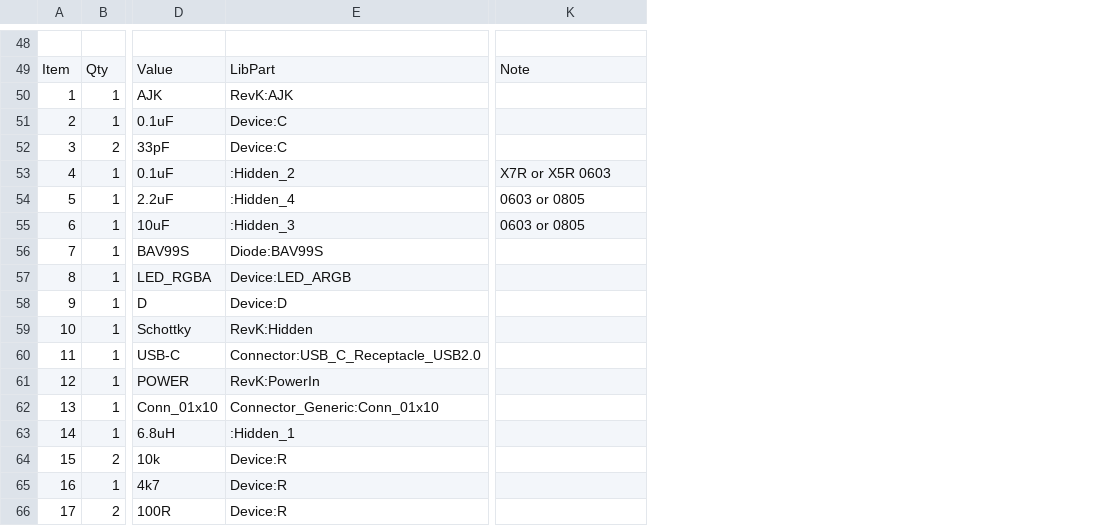
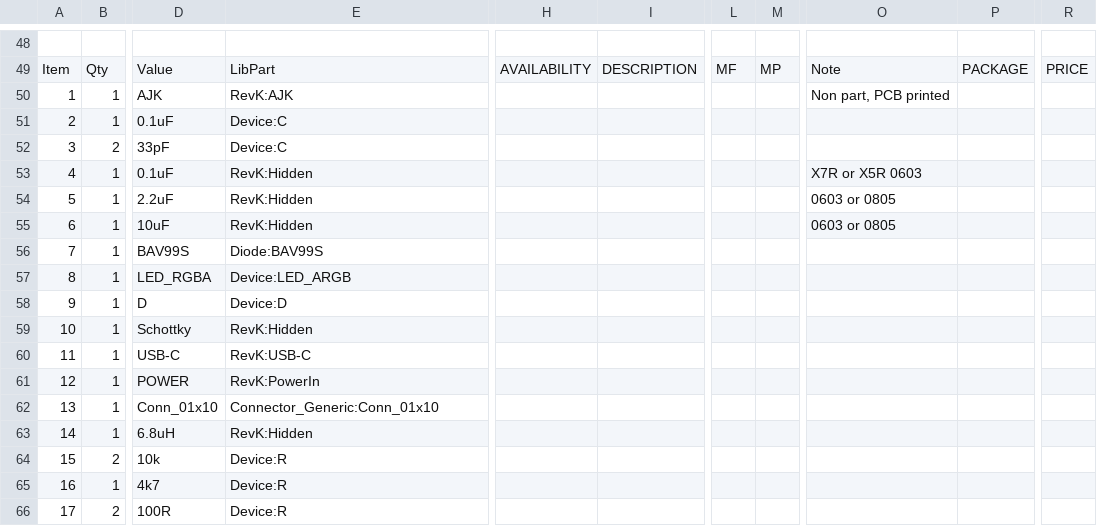
Before and after one commit to revk/SolarSystem, a CSV file: KiCad/Bell2.csv, drawn as a sheet; only a part is shown, gaps mark what is left out; addresses are those after the commit; the diff covers the shown part only; the diff names each change by its address in the sheet, - before the commit and + after, or states it on an @@ line.

```diff
--- a/KiCad/Bell2.csv
+++ b/KiCad/Bell2.csv
+column H, row 49: AVAILABILITY
+column I, row 49: DESCRIPTION
+column L, row 49: MF
+column M, row 49: MP
+column P, row 49: PACKAGE
+column R, row 49: PRICE
-O50: (empty)
+O50: Non part, PCB printed
-E53: :Hidden_2
+E53: RevK:Hidden
-E54: :Hidden_4
+E54: RevK:Hidden
-E55: :Hidden_3
+E55: RevK:Hidden
-E60: Connector:USB_C_Receptacle_USB2.0
+E60: RevK:USB-C
-E63: :Hidden_1
+E63: RevK:Hidden
```
Also changed, not shown: 2 added rows, 2 removed rows and 18 edited cells elsewhere in this file, 24 other files.
